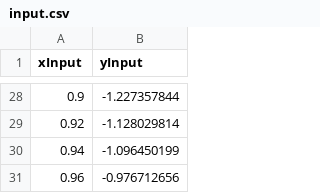
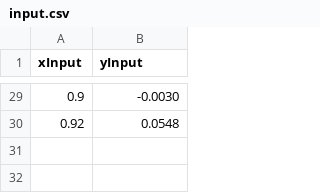
Before and after one commit to DarijaKR/Retention-mechanisms, a CSV file: input.csv, drawn as a sheet; only a part is shown, gaps mark what is left out; the diff covers the shown part only.

```diff
--- a/input.csv
+++ b/input.csv
@@ -28,4 +29,2 @@ xInput,yInput
-0.9,-1.227357844
-0.92,-1.128029814
-0.94,-1.096450199
-0.96,-0.976712656
+0.9,-0.0030
+0.92,0.0548
```
Also changed, not shown: 1 added row and 26 edited cells elsewhere in this file, 1 other file.
